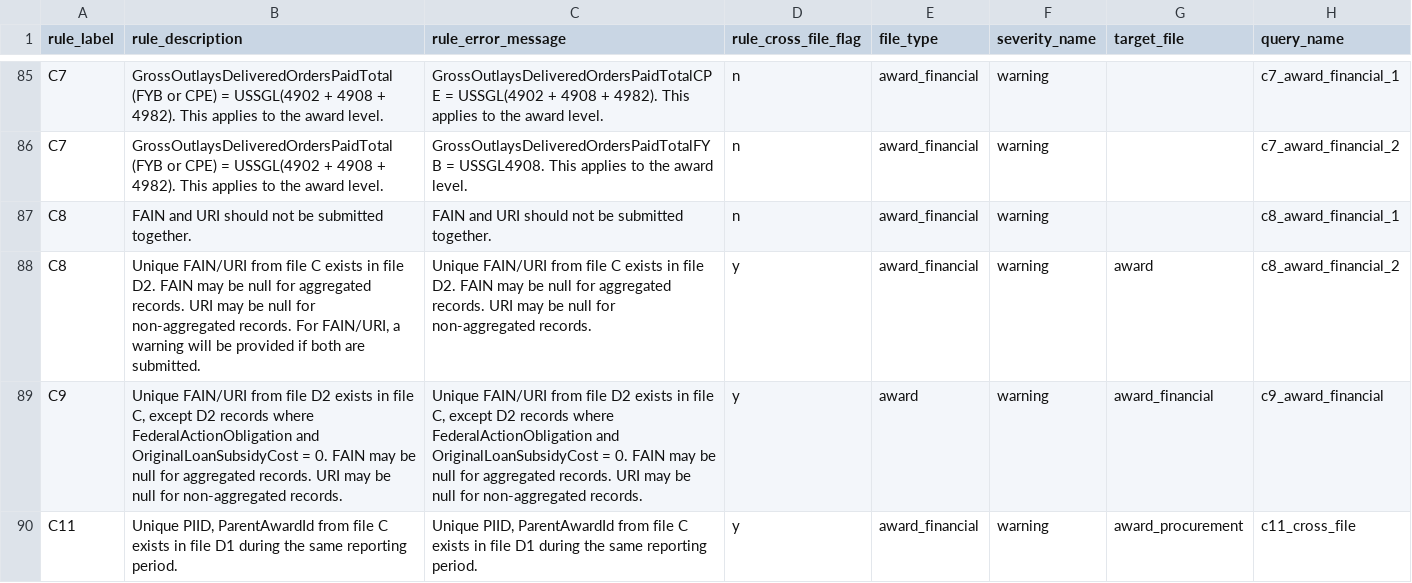
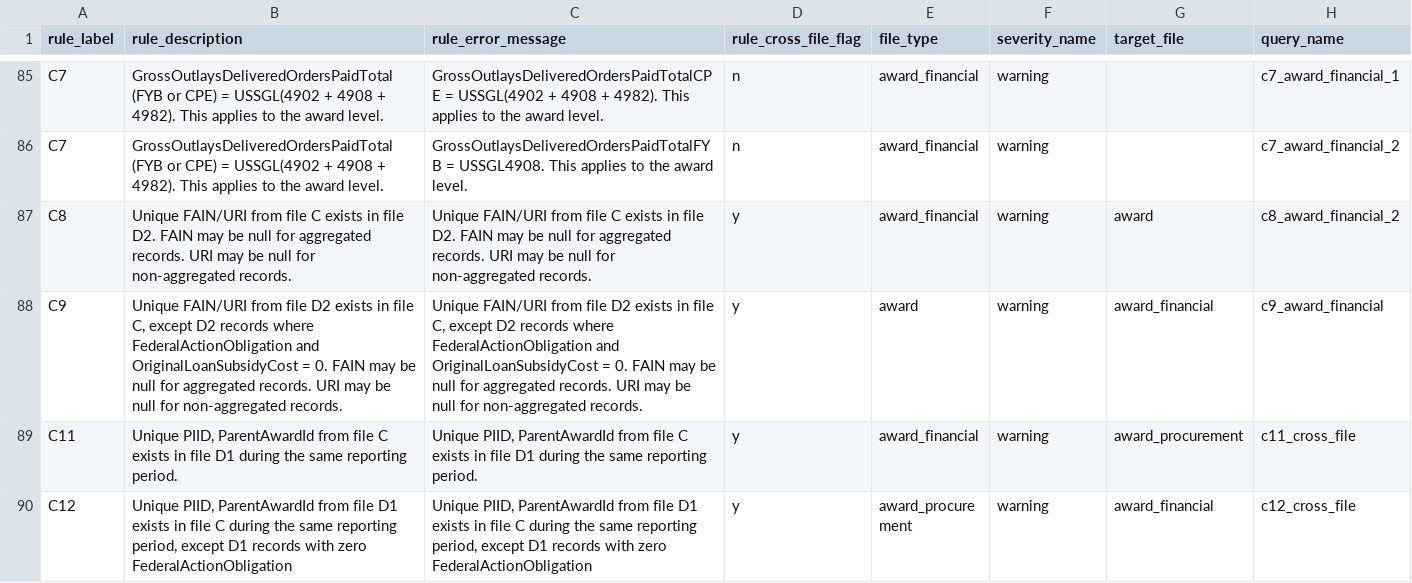
Before and after one commit to fedspendingtransparency/data-act-broker-backend, a CSV file: dataactvalidator/config/sqlrules/sqlRules.csv, drawn as a sheet; only a part is shown, gaps mark what is left out; the shorter side is filled out with more unchanged rows.

Commit message:
Allow both fain and uri

```diff
--- a/dataactvalidator/config/sqlrules/sqlRules.csv
+++ b/dataactvalidator/config/sqlrules/sqlRules.csv
@@ -86,4 +86,3 @@ C7,GrossOutlaysDeliveredOrdersPaidTotal (FYB or CPE) = USSGL(4902 + 4908 + 4982)
 C7,GrossOutlaysDeliveredOrdersPaidTotal (FYB or CPE) = USSGL(4902 + 4908 + 4982). This applies to the award level.,GrossOutlaysDeliveredOrdersPaidTotalFYB = USSGL4908. This applies to the award level.,n,award_financial,warning,,c7_award_financial_2
-C8,FAIN and URI should not be submitted together.,FAIN and URI should not be submitted together.,n,award_financial,warning,,c8_award_financial_1
-C8,"Unique FAIN/URI from file C exists in file D2. FAIN may be null for aggregated records.  URI may be null for non-aggregated records. For FAIN/URI, a warning will be provided if both are submitted.",Unique FAIN/URI from file C exists in file D2. FAIN may be null for aggregated records.  URI may be null for non-aggregated records.,y,award_financial,warning,award,c8_award_financial_2
+C8,"Unique FAIN/URI from file C exists in file D2. FAIN may be null for aggregated records.  URI may be null for non-aggregated records.",Unique FAIN/URI from file C exists in file D2. FAIN may be null for aggregated records.  URI may be null for non-aggregated records.,y,award_financial,warning,award,c8_award_financial_2
 C9,"Unique FAIN/URI from file D2 exists in file C, except D2 records where FederalActionObligation and OriginalLoanSubsidyCost = 0. FAIN may be null for aggregated records.  URI may be null for non-aggregated records.","Unique FAIN/URI from file D2 exists in file C, except D2 records where FederalActionObligation and OriginalLoanSubsidyCost = 0. FAIN may be null for aggregated records.  URI may be null for non-aggregated records.",y,award,warning,award_financial,c9_award_financial
```
Also changed, not shown: 3 other files.
